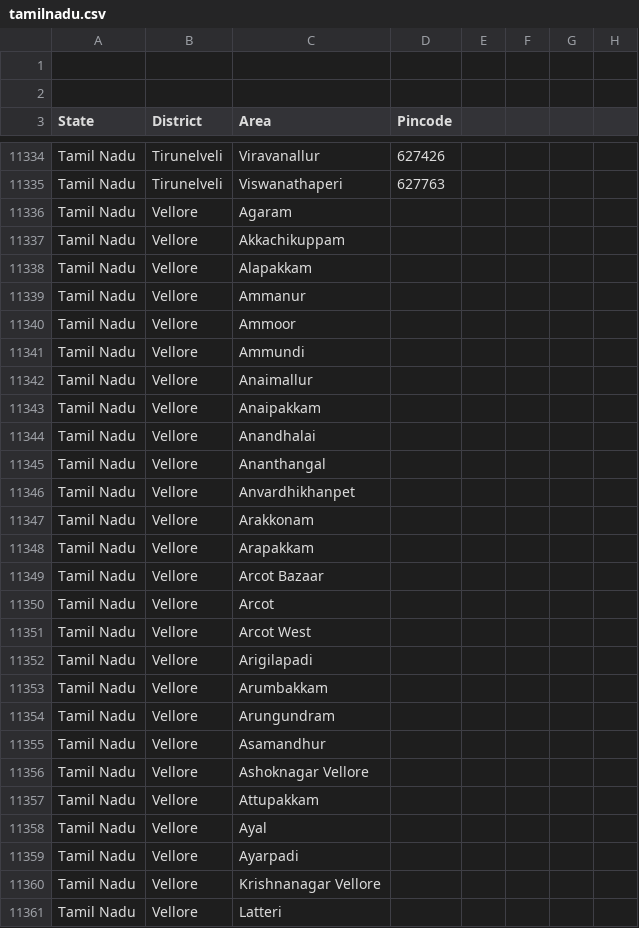
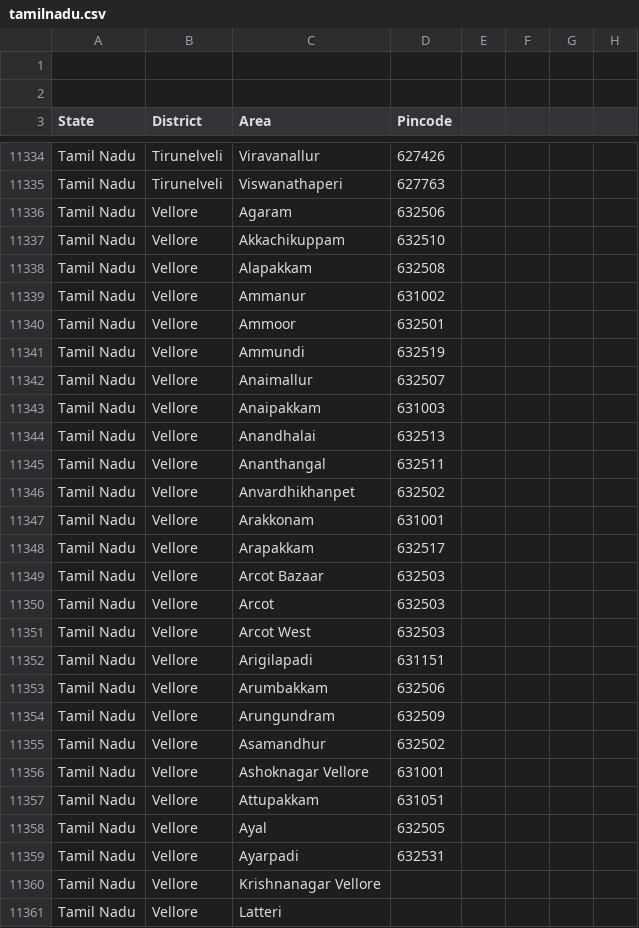
Before and after one commit to vpmglug/districts_details, a CSV file: districts/tamilnadu.csv, drawn as a sheet; only a part is shown, gaps mark what is left out.

```diff
--- a/districts/tamilnadu.csv
+++ b/districts/tamilnadu.csv
@@ -11335,26 +11335,26 @@ Tamil Nadu,Tirunelveli ,Viravanallur,627426,,,,
 Tamil Nadu,Tirunelveli ,Viswanathaperi,627763,,,,
-Tamil Nadu,Vellore,Agaram,,,,,
-Tamil Nadu,Vellore,Akkachikuppam,,,,,
-Tamil Nadu,Vellore,Alapakkam,,,,,
-Tamil Nadu,Vellore,Ammanur,,,,,
-Tamil Nadu,Vellore,Ammoor,,,,,
-Tamil Nadu,Vellore,Ammundi,,,,,
-Tamil Nadu,Vellore,Anaimallur,,,,,
-Tamil Nadu,Vellore,Anaipakkam,,,,,
-Tamil Nadu,Vellore,Anandhalai,,,,,
-Tamil Nadu,Vellore,Ananthangal,,,,,
-Tamil Nadu,Vellore,Anvardhikhanpet,,,,,
-Tamil Nadu,Vellore,Arakkonam,,,,,
-Tamil Nadu,Vellore,Arapakkam,,,,,
-Tamil Nadu,Vellore,Arcot Bazaar,,,,,
-Tamil Nadu,Vellore,Arcot,,,,,
-Tamil Nadu,Vellore,Arcot West,,,,,
-Tamil Nadu,Vellore,Arigilapadi,,,,,
-Tamil Nadu,Vellore,Arumbakkam,,,,,
-Tamil Nadu,Vellore,Arungundram,,,,,
-Tamil Nadu,Vellore,Asamandhur,,,,,
-Tamil Nadu,Vellore,Ashoknagar Vellore,,,,,
-Tamil Nadu,Vellore,Attupakkam,,,,,
-Tamil Nadu,Vellore,Ayal,,,,,
-Tamil Nadu,Vellore,Ayarpadi,,,,,
+Tamil Nadu,Vellore,Agaram,632506,,,,
+Tamil Nadu,Vellore,Akkachikuppam,632510,,,,
+Tamil Nadu,Vellore,Alapakkam,632508,,,,
+Tamil Nadu,Vellore,Ammanur,631002,,,,
+Tamil Nadu,Vellore,Ammoor,632501,,,,
+Tamil Nadu,Vellore,Ammundi,632519,,,,
+Tamil Nadu,Vellore,Anaimallur,632507,,,,
+Tamil Nadu,Vellore,Anaipakkam,631003,,,,
+Tamil Nadu,Vellore,Anandhalai,632513,,,,
+Tamil Nadu,Vellore,Ananthangal,632511,,,,
+Tamil Nadu,Vellore,Anvardhikhanpet,632502,,,,
+Tamil Nadu,Vellore,Arakkonam,631001,,,,
+Tamil Nadu,Vellore,Arapakkam,632517,,,,
+Tamil Nadu,Vellore,Arcot Bazaar,632503,,,,
+Tamil Nadu,Vellore,Arcot,632503,,,,
+Tamil Nadu,Vellore,Arcot West,632503,,,,
+Tamil Nadu,Vellore,Arigilapadi,631151,,,,
+Tamil Nadu,Vellore,Arumbakkam,632506,,,,
+Tamil Nadu,Vellore,Arungundram,632509,,,,
+Tamil Nadu,Vellore,Asamandhur,632502,,,,
+Tamil Nadu,Vellore,Ashoknagar Vellore,631001,,,,
+Tamil Nadu,Vellore,Attupakkam,631051,,,,
+Tamil Nadu,Vellore,Ayal,632505,,,,
+Tamil Nadu,Vellore,Ayarpadi,632531,,,,
 Tamil Nadu,Vellore,Krishnanagar Vellore,,,,,
```
Also changed, not shown: 1 other file.
